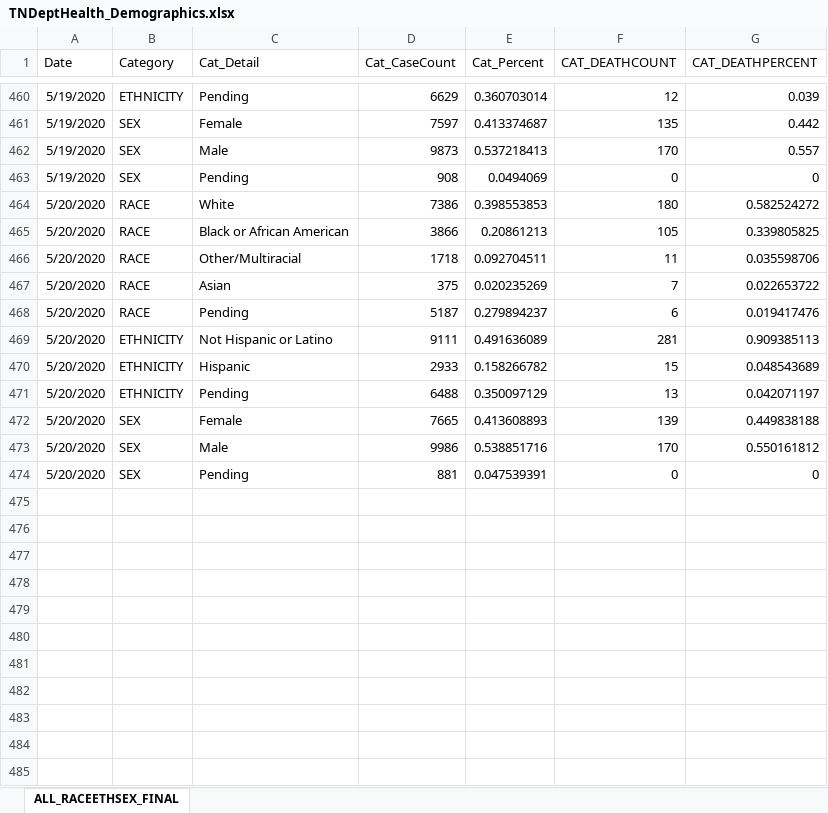
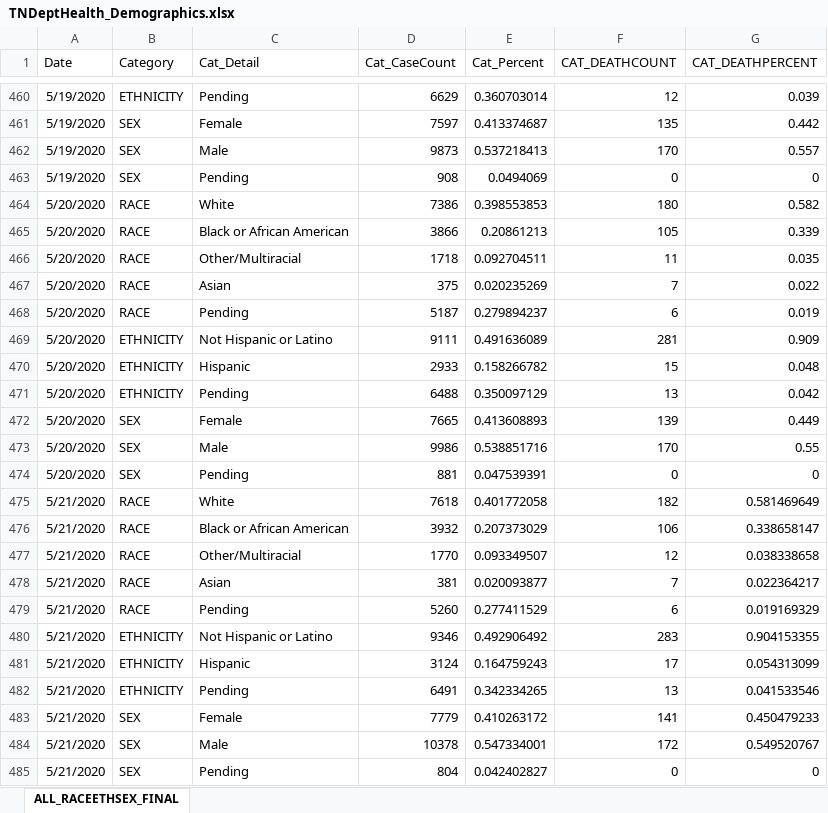
Before and after one commit to mfcarrasco/COVID-TN-Counties, an Excel workbook: TNDeptHealth_Demographics.xlsx, sheet ALL_RACEETHSEX_FINAL, drawn as a sheet; only a part is shown, gaps mark what is left out; values as stored, in another font and other column widths than the file's, no borders; the diff names each change by its address in the sheet, - before the commit and + after, or states it on an @@ line.

```diff
--- a/TNDeptHealth_Demographics.xlsx (sheet ALL_RACEETHSEX_FINAL)
+++ b/TNDeptHealth_Demographics.xlsx (sheet ALL_RACEETHSEX_FINAL)
-G464 (CAT_DEATHPERCENT): 0.582524272
+G464 (CAT_DEATHPERCENT): 0.582
-G465 (CAT_DEATHPERCENT): 0.339805825
+G465 (CAT_DEATHPERCENT): 0.339
-G466 (CAT_DEATHPERCENT): 0.035598706
+G466 (CAT_DEATHPERCENT): 0.035
-G467 (CAT_DEATHPERCENT): 0.022653722
+G467 (CAT_DEATHPERCENT): 0.022
-G468 (CAT_DEATHPERCENT): 0.019417476
+G468 (CAT_DEATHPERCENT): 0.019
-G469 (CAT_DEATHPERCENT): 0.909385113
+G469 (CAT_DEATHPERCENT): 0.909
-G470 (CAT_DEATHPERCENT): 0.048543689
+G470 (CAT_DEATHPERCENT): 0.048
-G471 (CAT_DEATHPERCENT): 0.042071197
+G471 (CAT_DEATHPERCENT): 0.042
-G472 (CAT_DEATHPERCENT): 0.449838188
+G472 (CAT_DEATHPERCENT): 0.449
-G473 (CAT_DEATHPERCENT): 0.550161812
+G473 (CAT_DEATHPERCENT): 0.55
+row 475: 5/21/2020 | RACE | White | 7618 | 0.401772058 | 182 | 0.581469649
+row 476: 5/21/2020 | RACE | Black or African American | 3932 | 0.207373029 | 106 | 0.338658147
+row 477: 5/21/2020 | RACE | Other/Multiracial | 1770 | 0.093349507 | 12 | 0.038338658
+row 478: 5/21/2020 | RACE | Asian | 381 | 0.020093877 | 7 | 0.022364217
+row 479: 5/21/2020 | RACE | Pending | 5260 | 0.277411529 | 6 | 0.019169329
+row 480: 5/21/2020 | ETHNICITY | Not Hispanic or Latino | 9346 | 0.492906492 | 283 | 0.904153355
+row 481: 5/21/2020 | ETHNICITY | Hispanic | 3124 | 0.164759243 | 17 | 0.054313099
+row 482: 5/21/2020 | ETHNICITY | Pending | 6491 | 0.342334265 | 13 | 0.041533546
+row 483: 5/21/2020 | SEX | Female | 7779 | 0.410263172 | 141 | 0.450479233
+row 484: 5/21/2020 | SEX | Male | 10378 | 0.547334001 | 172 | 0.549520767
+row 485: 5/21/2020 | SEX | Pending | 804 | 0.042402827 | 0 | 0
```
Also changed, not shown: TN_Age.xlsx, 2 other files.
